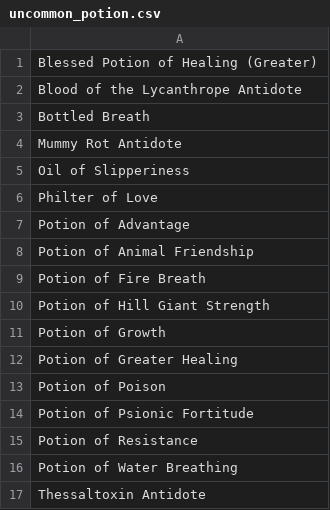
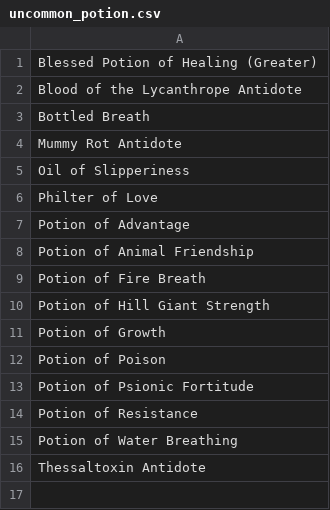
Before and after one commit to dsoheili/dnd5e-magic-items-generator, a CSV file: data/potions/uncommon_potion.csv, drawn as a sheet.

```diff
--- a/data/potions/uncommon_potion.csv
+++ b/data/potions/uncommon_potion.csv
@@ -11,3 +11,2 @@ Potion of Hill Giant Strength
 Potion of Growth
-Potion of Greater Healing
 Potion of Poison
```
Also changed, not shown: 5 other files.
